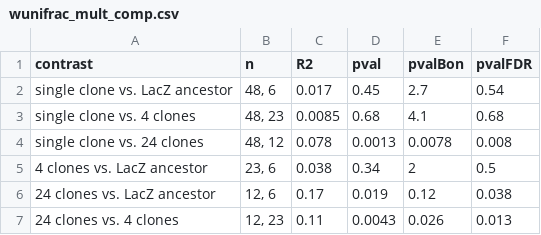
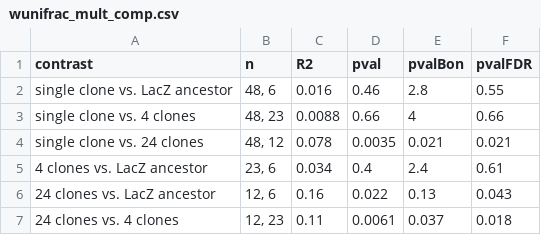
Before and after one commit to padpadpadpad/alex_biolog, a CSV file: sequencing/data/output/wunifrac_mult_comp.csv, drawn as a sheet.

```diff
--- a/sequencing/data/output/wunifrac_mult_comp.csv
+++ b/sequencing/data/output/wunifrac_mult_comp.csv
@@ -1,7 +1,7 @@
 "contrast","n","R2","pval","pvalBon","pvalFDR"
-"single clone vs. LacZ ancestor","48, 6",0.017,0.45,2.7,0.54
-"single clone vs. 4 clones","48, 23",0.0085,0.68,4.1,0.68
-"single clone vs. 24 clones","48, 12",0.078,0.0013,0.0078,0.008
-"4 clones vs. LacZ ancestor","23, 6",0.038,0.34,2,0.5
-"24 clones vs. LacZ ancestor","12, 6",0.17,0.019,0.12,0.038
-"24 clones vs. 4 clones","12, 23",0.11,0.0043,0.026,0.013
+"single clone vs. LacZ ancestor","48, 6",0.016,0.46,2.8,0.55
+"single clone vs. 4 clones","48, 23",0.0088,0.66,4,0.66
+"single clone vs. 24 clones","48, 12",0.078,0.0035,0.021,0.021
+"4 clones vs. LacZ ancestor","23, 6",0.034,0.4,2.4,0.61
+"24 clones vs. LacZ ancestor","12, 6",0.16,0.022,0.13,0.043
+"24 clones vs. 4 clones","12, 23",0.11,0.0061,0.037,0.018
```
Also changed, not shown: 11 other files.
